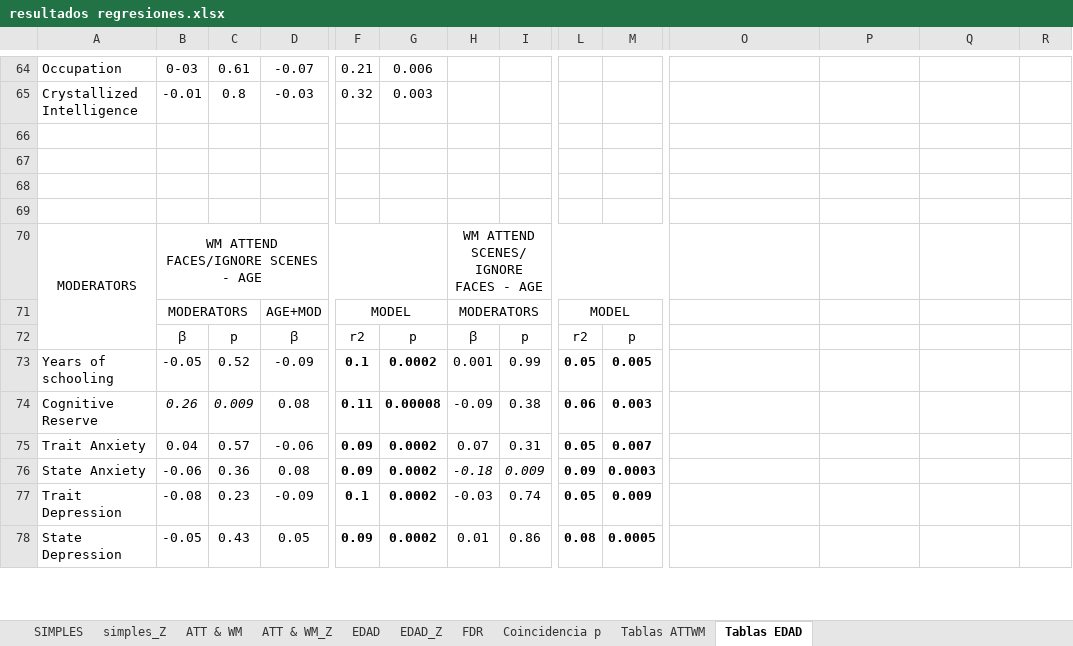
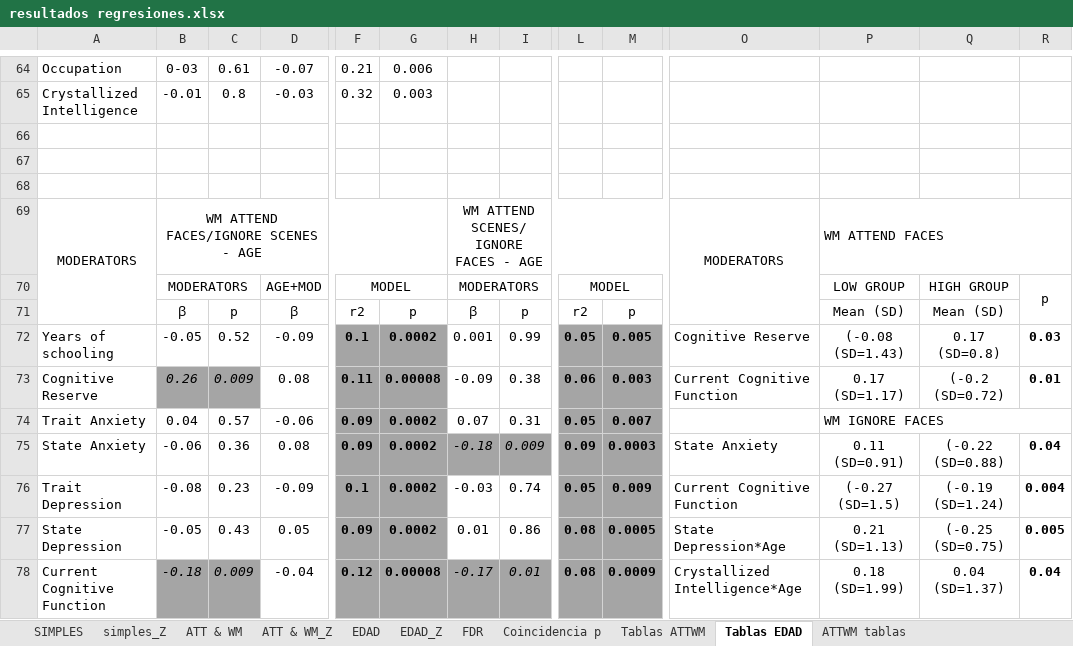
Before and after one commit to 1608elissa/Analisis-R, an Excel workbook: Resultados/resultados regresiones.xlsx, sheet Tablas EDAD, drawn as a sheet; only a part is shown, gaps mark what is left out; the shorter side is filled out with more unchanged rows; values as stored, in another font and other column widths than the file's, no borders; removed rows and columns are numbered as before the commit, all else as after; rows hold the shown columns only; the diff covers the shown part only; the diff names each change by its address in the sheet, - before the commit and + after, or states it on an @@ line.

```diff
--- a/Resultados/resultados regresiones.xlsx (sheet Tablas EDAD)
+++ b/Resultados/resultados regresiones.xlsx (sheet Tablas EDAD)
+sheet tab: ATTWM tablas
-row 69: (empty)
-O69: (empty)
+O69: MODERATORS
+O69:O71 merged
-P69: (empty)
+P69: WM ATTEND FACES
+P69:R69 merged
-P70: (empty)
+P70: LOW GROUP
-Q70: (empty)
+Q70: HIGH GROUP
-R70: (empty)
+R70: p
+R70:R71 merged
-P71: (empty)
+P71: Mean (SD)
-Q71: (empty)
+Q71: Mean (SD)
-F72:G74 fill: none
+F72:G74 fill: #A5A5A5
-L72:M75 fill: none
+L72:M75 fill: #A5A5A5
-O72: (empty)
+O72: Cognitive Reserve
-P72: (empty)
+P72: (-0.08 (SD=1.43)
-Q72: (empty)
+Q72: 0.17 (SD=0.8)
-R72: (empty)
+R72: 0.03
-B73:C73 fill: none
+B73:C73 fill: #A5A5A5
-O73: (empty)
+O73: Current Cognitive Function
-P73: (empty)
+P73: 0.17 (SD=1.17)
-Q73: (empty)
+Q73: (-0.2 (SD=0.72)
-R73: (empty)
+R73: 0.01
-P74: (empty)
+P74: WM IGNORE FACES
+P74:R74 merged
-F75:I75 fill: none
+F75:I75 fill: #A5A5A5
-O75: (empty)
+O75: State Anxiety
-P75: (empty)
+P75: 0.11 (SD=0.91)
-Q75: (empty)
+Q75: (-0.22 (SD=0.88)
-R75: (empty)
+R75: 0.04
+row 76: Trait Depression | -0.08 | 0.23 | -0.09 | 0.1 | 0.0002 | -0.03 | 0.74 | 0.05 | 0.009 | Current Cognitive Function | (-0.27 (SD=1.5) | (-0.19 (SD=1.24) | 0.004
+row 77: State Depression | -0.05 | 0.43 | 0.05 | 0.09 | 0.0002 | 0.01 | 0.86 | 0.08 | 0.0005 | State Depression*Age | 0.21 (SD=1.13) | (-0.25 (SD=0.75) | 0.005
+row 78: Current Cognitive Function | -0.18 | 0.009 | -0.04 | 0.12 | 0.00008 | -0.17 | 0.01 | 0.08 | 0.0009 | Crystallized Intelligence*Age | 0.18 (SD=1.99) | 0.04 (SD=1.37) | 0.04
```
Also changed, not shown: 27 added rows and 2 edited cells elsewhere in this sheet, sheet Tablas ATTWM, sheet ATT & WM_Z, 4 other files.
